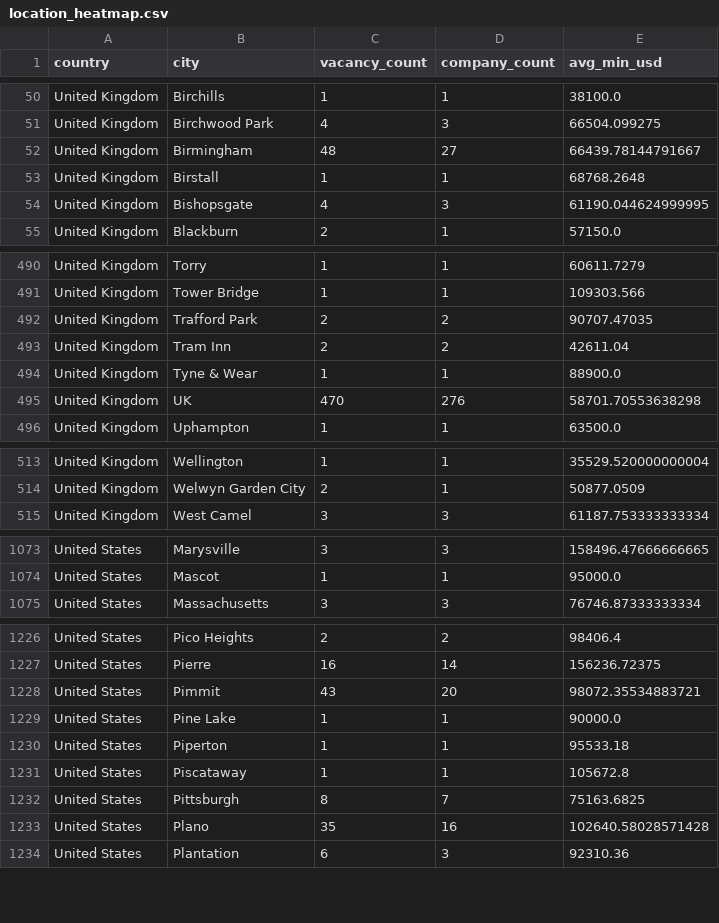
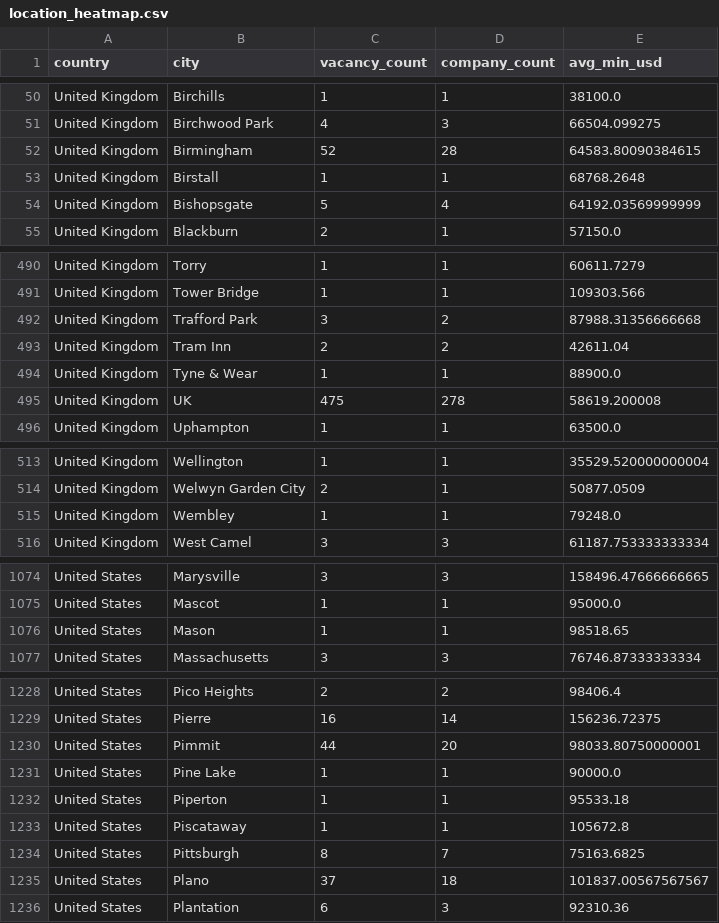
Before and after one commit to ShoafzalDataAnalyst/Adzuna-Job-Market-Vacancies, a CSV file: powerbi/location_heatmap.csv, drawn as a sheet; only a part is shown, gaps mark what is left out; the diff covers the shown part only.

```diff
--- a/powerbi/location_heatmap.csv
+++ b/powerbi/location_heatmap.csv
@@ -51,5 +51,5 @@ United Kingdom,Birchills,1,1,38100.0
 United Kingdom,Birchwood Park,4,3,66504.099275
-United Kingdom,Birmingham,48,27,66439.78144791667
+United Kingdom,Birmingham,52,28,64583.80090384615
 United Kingdom,Birstall,1,1,68768.2648
-United Kingdom,Bishopsgate,4,3,61190.044624999995
+United Kingdom,Bishopsgate,5,4,64192.03569999999
 United Kingdom,Blackburn,2,1,57150.0
@@ -491,6 +491,6 @@ United Kingdom,Torry,1,1,60611.7279
 United Kingdom,Tower Bridge,1,1,109303.566
-United Kingdom,Trafford Park,2,2,90707.47035
+United Kingdom,Trafford Park,3,2,87988.31356666668
 United Kingdom,Tram Inn,2,2,42611.04
 United Kingdom,Tyne & Wear,1,1,88900.0
-United Kingdom,UK,470,276,58701.70553638298
+United Kingdom,UK,475,278,58619.200008
 United Kingdom,Uphampton,1,1,63500.0
@@ -514,2 +514,3 @@ United Kingdom,Wellington,1,1,35529.520000000004
 United Kingdom,Welwyn Garden City,2,1,50877.0509
+United Kingdom,Wembley,1,1,79248.0
 United Kingdom,West Camel,3,3,61187.753333333334
@@ -1074,2 +1075,3 @@ United States,Marysville,3,3,158496.47666666665
 United States,Mascot,1,1,95000.0
+United States,Mason,1,1,98518.65
 United States,Massachusetts,3,3,76746.87333333334
@@ -1227,3 +1229,3 @@ United States,Pico Heights,2,2,98406.4
 United States,Pierre,16,14,156236.72375
-United States,Pimmit,43,20,98072.35534883721
+United States,Pimmit,44,20,98033.80750000001
 United States,Pine Lake,1,1,90000.0
@@ -1232,3 +1234,3 @@ United States,Piscataway,1,1,105672.8
 United States,Pittsburgh,8,7,75163.6825
-United States,Plano,35,16,102640.58028571428
+United States,Plano,37,18,101837.00567567567
 United States,Plantation,6,3,92310.36
```
Also changed, not shown: 1 added row and 70 edited cells elsewhere in this file, powerbi/daily_posting_trend.csv, powerbi/salary_by_category.csv, 6 other files.
